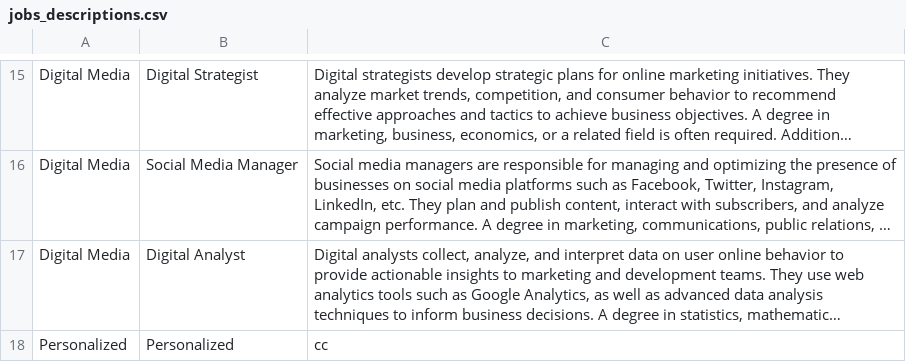
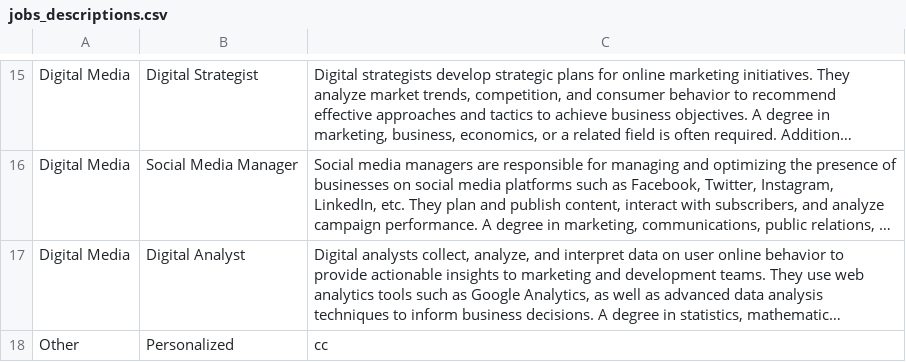
Before and after one commit to tahlisfove/matching_cvjob, a CSV file: jobs_descriptions.csv, drawn as a sheet; only a part is shown, gaps mark what is left out; long unchanged cells end in …; the diff names each change by its address in the sheet, - before the commit and + after, or states it on an @@ line.

Commit message:
Update jobs_descriptions.csv

```diff
--- a/jobs_descriptions.csv
+++ b/jobs_descriptions.csv
-A18: Personalized
+A18: Other
```
